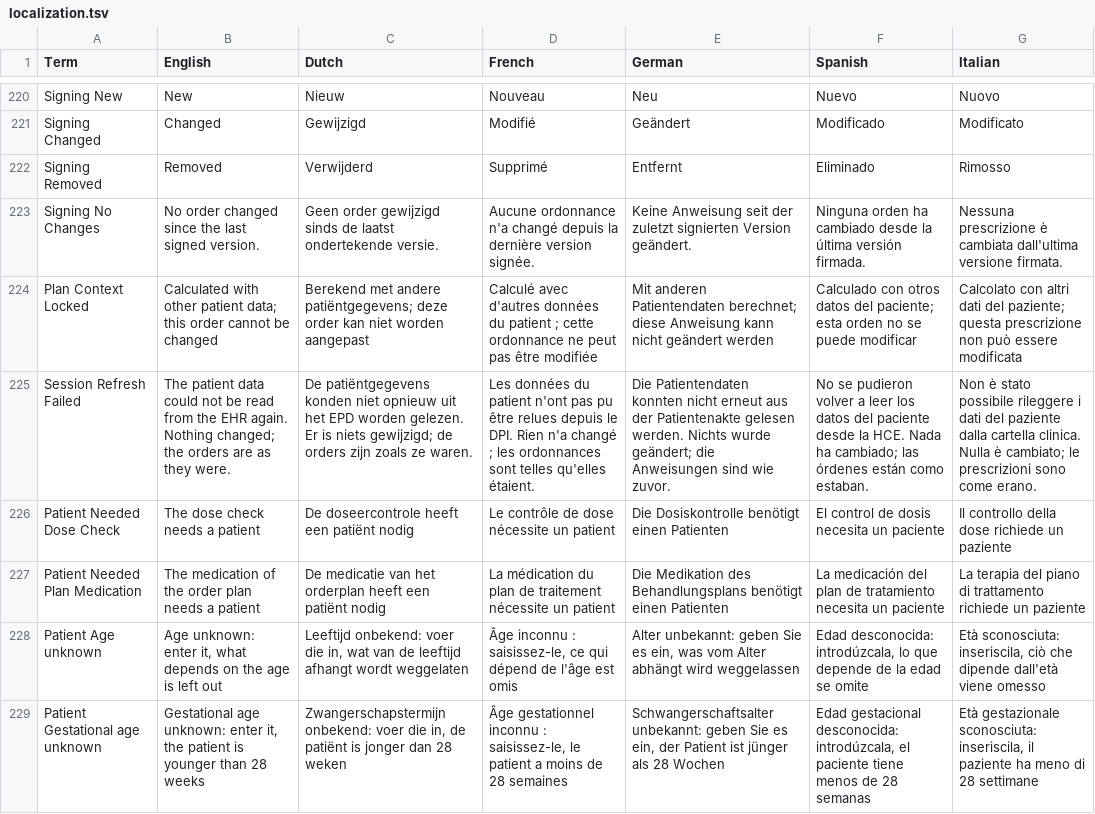
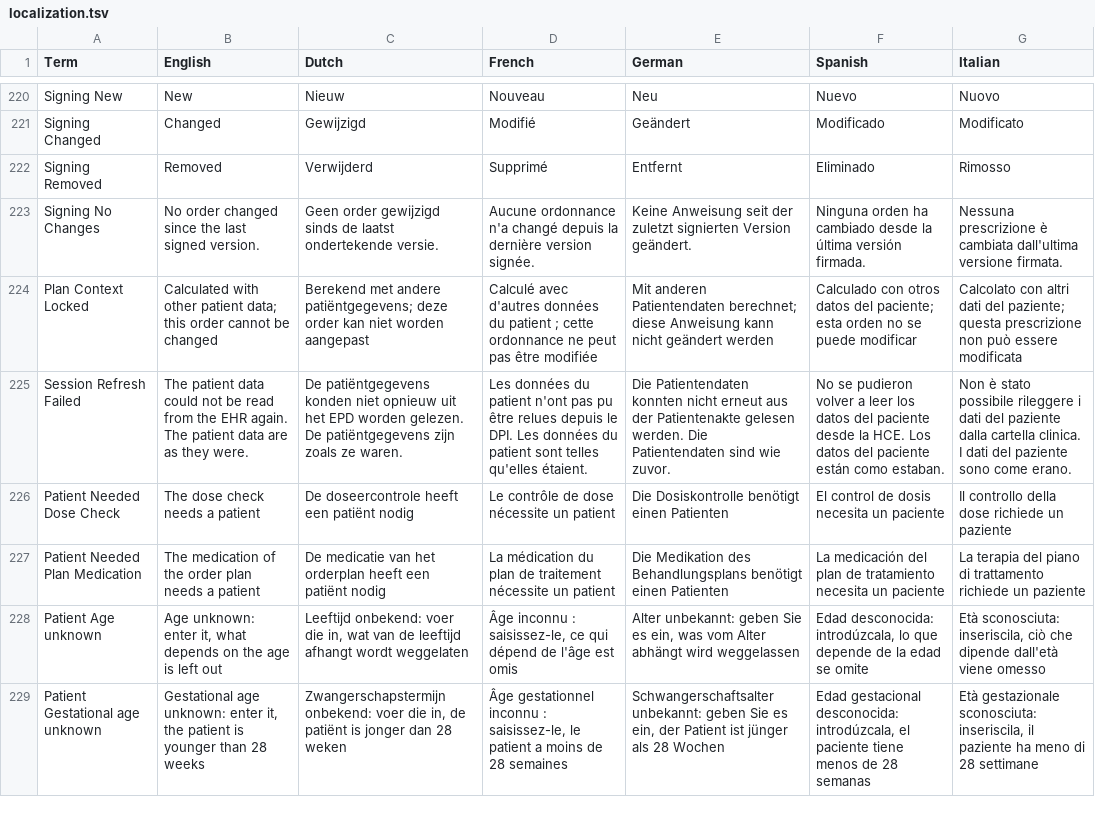
Before and after one commit to informedica/GenPRES, a TSV file: data/localization/localization.tsv, drawn as a sheet; only a part is shown, gaps mark what is left out; the diff names each change by its address in the sheet, - before the commit and + after, or states it on an @@ line.

```diff
--- a/data/localization/localization.tsv
+++ b/data/localization/localization.tsv
-B225 (English): …EHR again. Nothing changed; the orders are as…
+B225 (English): …EHR again. The patient data are as…
-C225 (Dutch): …worden gelezen. Er is niets gewijzigd; de orders zijn zoals…
+C225 (Dutch): …worden gelezen. De patiëntgegevens zijn zoals…
-D225 (French): …le DPI. Rien n'a changé ; les ordonnances sont telles…
+D225 (French): …le DPI. Les données du patient sont telles…
-E225 (German): …gelesen werden. Nichts wurde geändert; die Anweisungen sind wie…
+E225 (German): …gelesen werden. Die Patientendaten sind wie…
-F225 (Spanish): …la HCE. Nada ha cambiado; las órdenes están como…
+F225 (Spanish): …la HCE. Los datos del paciente están como…
-G225 (Italian): …cartella clinica. Nulla è cambiato; le prescrizioni sono come…
+G225 (Italian): …cartella clinica. I dati del paziente sono come…
```
Also changed, not shown: 3 other files.
